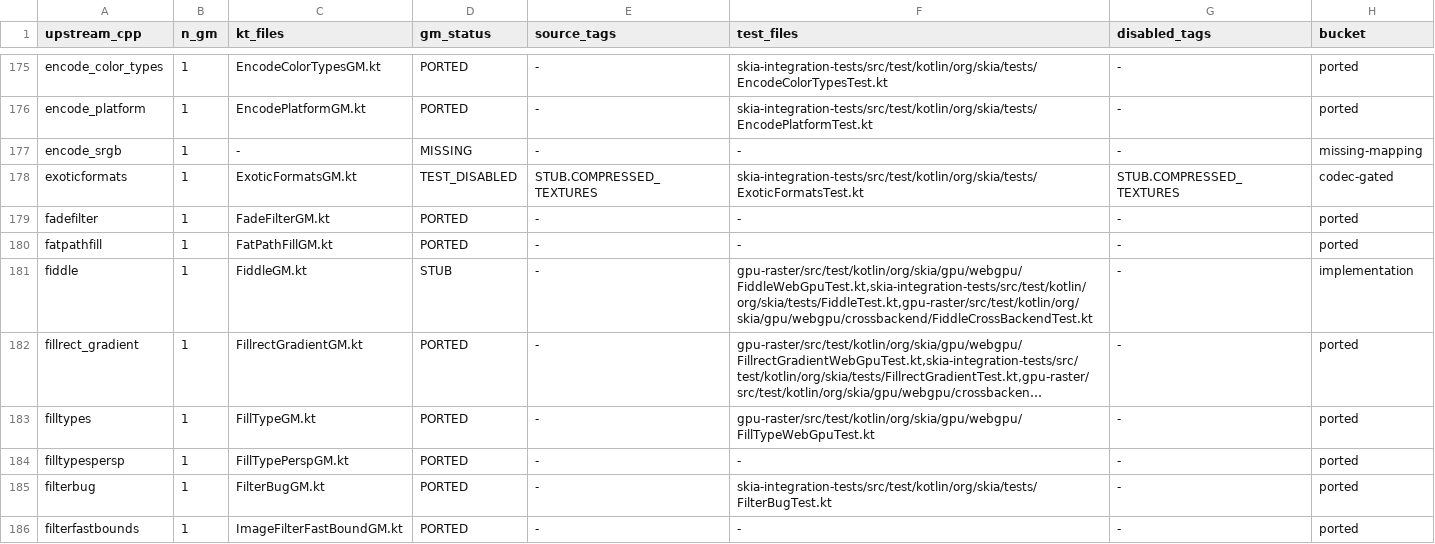
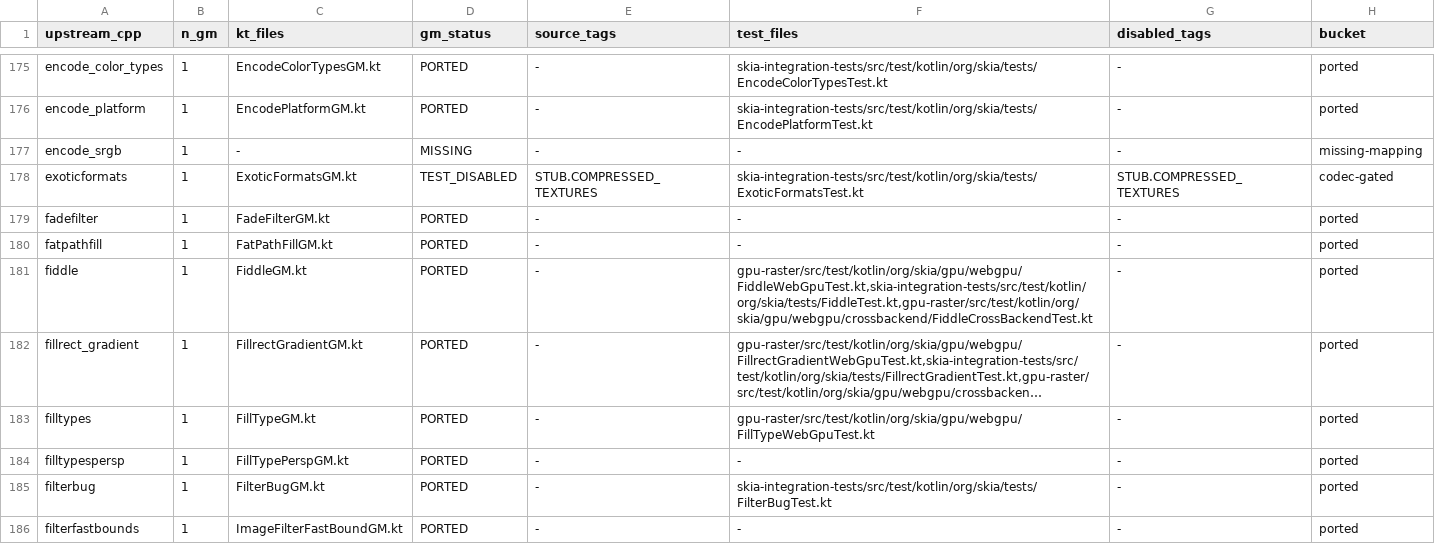
Before and after one commit to ygdrasil-io/kanvas, a TSV file: reports/upstream-rebaseline/2026-05-24.tsv, drawn as a sheet; only a part is shown, gaps mark what is left out; long unchanged cells end in …; the diff names each change by its address in the sheet, - before the commit and + after, or states it on an @@ line.

Commit message:
mark fiddle gm ported

```diff
--- a/reports/upstream-rebaseline/2026-05-24.tsv
+++ b/reports/upstream-rebaseline/2026-05-24.tsv
-D181 (gm_status): STUB
+D181 (gm_status): PORTED
-H181 (bucket): implementation
+H181 (bucket): ported
```
Also changed, not shown: 1 other file.
